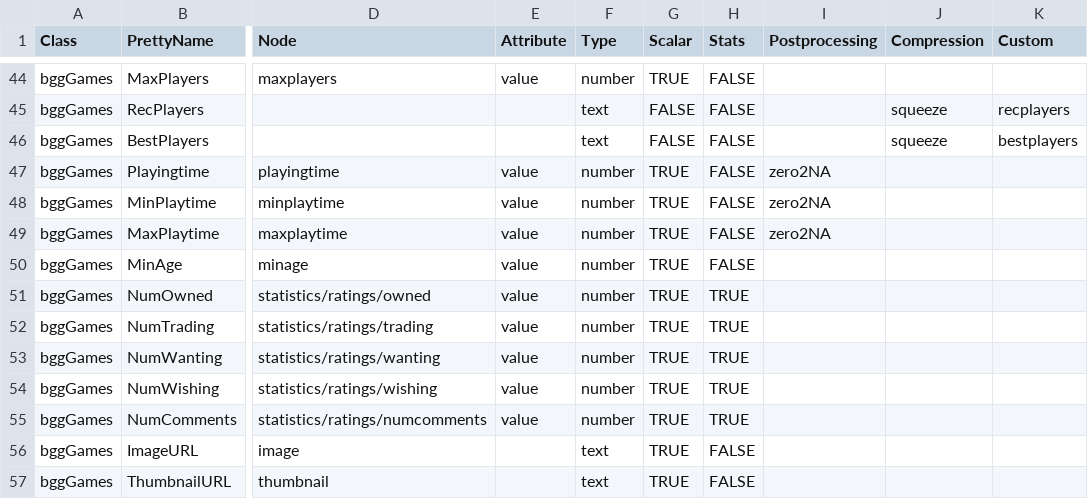
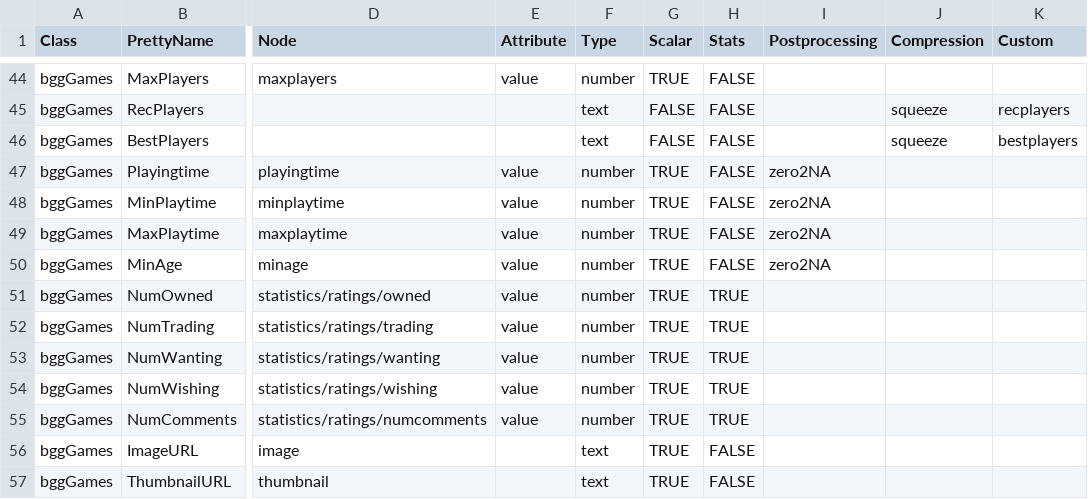
Before and after one commit to JakubBujnowicz/bggAnalytics, a CSV file: data-raw/variable_specification.csv, drawn as a sheet; only a part is shown, gaps mark what is left out; the diff names each change by its address in the sheet, - before the commit and + after, or states it on an @@ line.

```diff
--- a/data-raw/variable_specification.csv
+++ b/data-raw/variable_specification.csv
-I50 (Postprocessing): (empty)
+I50 (Postprocessing): zero2NA
```
Also changed, not shown: 4 other files.
